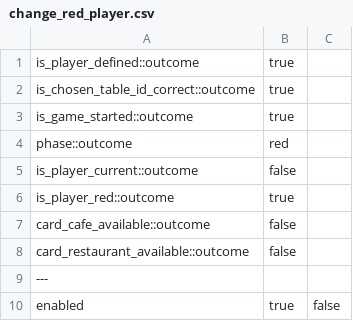
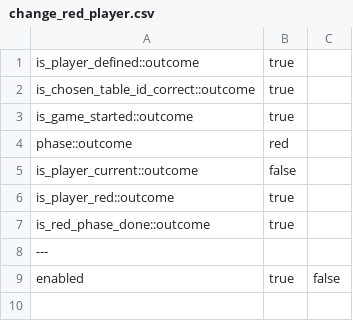
Before and after one commit to citerm/tg-doc, a CSV file: Sources/tables/commands/change_red_player.csv, drawn as a sheet; removed rows and columns are numbered as before the commit, all else as after; the diff names each change by its address in the sheet, - before the commit and + after, or states it on an @@ line.

```diff
--- a/Sources/tables/commands/change_red_player.csv
+++ b/Sources/tables/commands/change_red_player.csv
-row 7: card_cafe_available::outcome | false
-row 8: card_restaurant_available::outcome | false
+row 7: is_red_phase_done::outcome | true
```
Also changed, not shown: Sources/tables/commands/change_blue_player.csv, Sources/tables/commands/mark_green_player.csv, 4 other files.
